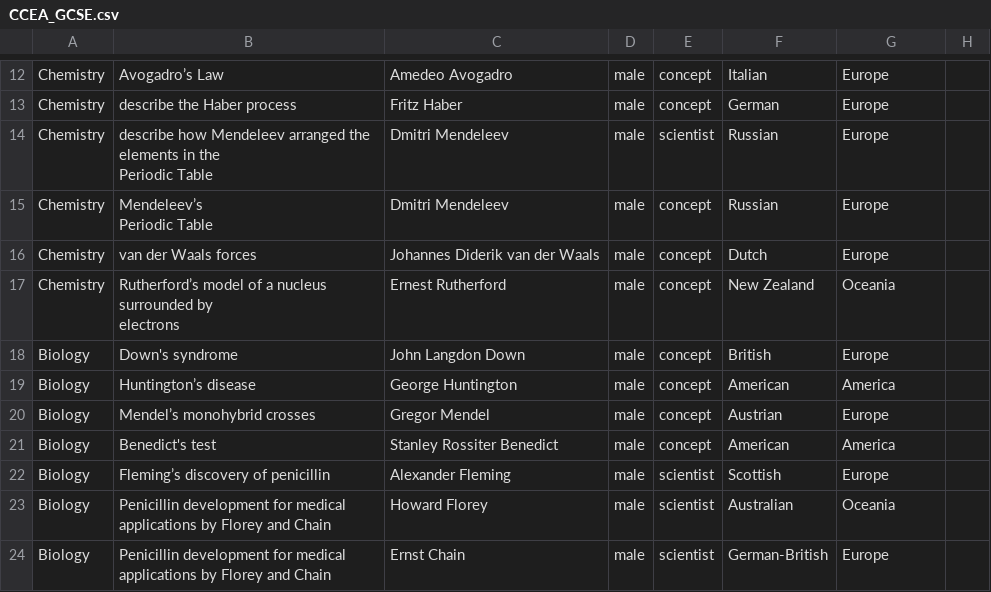
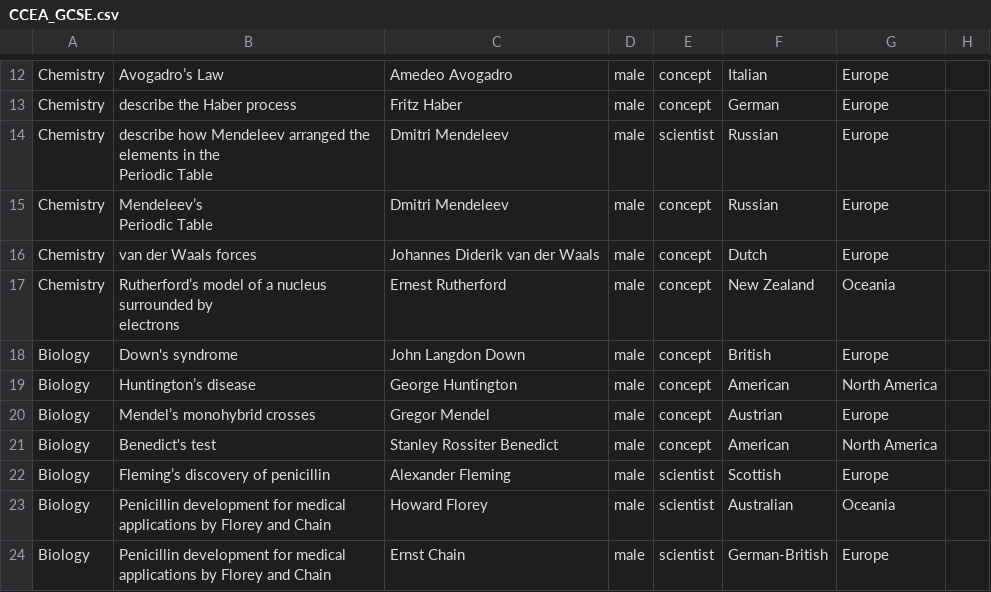
Before and after one commit to cookehmh/IncludeHerUK, a CSV file: GCSE/CCEA_GCSE.csv, drawn as a sheet; only a part is shown, gaps mark what is left out.

Commit message:
Updating figures with final data

```diff
--- a/GCSE/CCEA_GCSE.csv
+++ b/GCSE/CCEA_GCSE.csv
@@ -23,5 +23,5 @@ electrons",Ernest Rutherford,male,concept,New Zealand,Oceania,,,,,,,
 Biology,Down's syndrome,John Langdon Down,male,concept,British,Europe,,,,,,,
-Biology,Huntington’s disease,George Huntington,male,concept,American ,America,,,,,,,
+Biology,Huntington’s disease,George Huntington,male,concept,American,North America,,,,,,,
 Biology,Mendel’s monohybrid crosses,Gregor Mendel,male,concept,Austrian,Europe,,,,,,,
-Biology,Benedict's test,Stanley Rossiter Benedict,male,concept,American,America,,,,,,,
+Biology,Benedict's test,Stanley Rossiter Benedict,male,concept,American,North America,,,,,,,
 Biology,Fleming’s discovery of penicillin,Alexander Fleming,male,scientist,Scottish,Europe,,,,,,,
```
Also changed, not shown: 11 other files.
